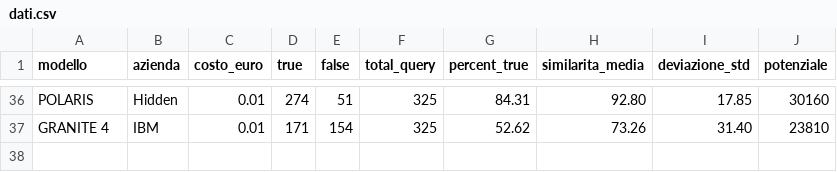
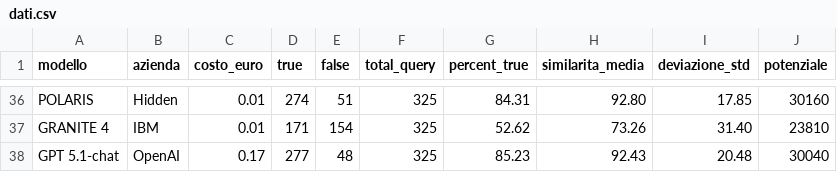
Before and after one commit to Search-Foundry/dashboard-llm, a CSV file: dati.csv, drawn as a sheet; only a part is shown, gaps mark what is left out; the diff names each change by its address in the sheet, - before the commit and + after, or states it on an @@ line.

Commit message:
inserito modello 37: gpt5.1-chat

```diff
--- a/dati.csv
+++ b/dati.csv
+row 38: GPT 5.1-chat | OpenAI | 0.17 | 277 | 48 | 325 | 85.23 | 92.43 | 20.48 | 30040
```
